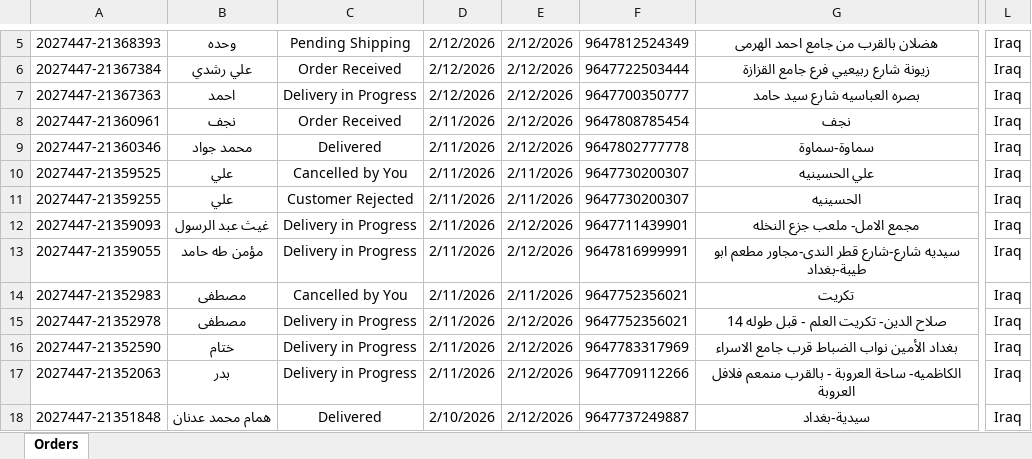
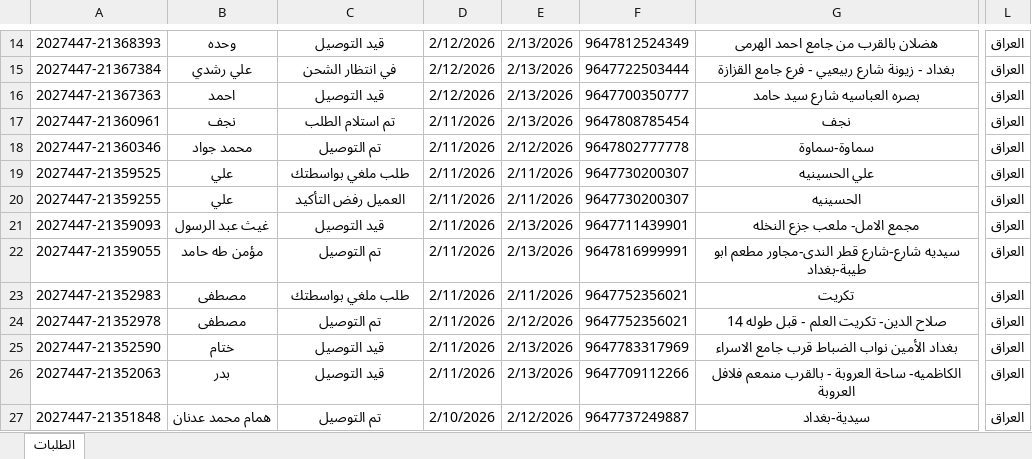
Before and after one commit to Yahya-Regragui/ecomweb, an Excel workbook: data/latest_daily_orders.xlsx, sheet الطلبات, drawn as a sheet; only a part is shown, gaps mark what is left out; values as stored, in another font and other column widths than the file's, no borders; addresses are those after the commit; the diff covers the shown part only; the diff names each change by its address in the sheet, - before the commit and + after, or states it on an @@ line.

Commit message:
Update latest Daily Orders XLSX (2026-02-13 19:55:15)

```diff
--- a/data/latest_daily_orders.xlsx (sheet الطلبات)
+++ b/data/latest_daily_orders.xlsx (sheet الطلبات)
-sheet tab: Orders
+sheet tab: الطلبات
-C14: Pending Shipping
+C14: قيد التوصيل
-E14:E17: 2/12/2026
+E14:E17: 2/13/2026
-L14:L27: Iraq
+L14:L27: العراق
-C15: Order Received
+C15: في انتظار الشحن
-G15: زيونة شارع ربيعيي فرع جامع القزازة
+G15: بغداد - زيونة شارع ربيعيي - فرع جامع القزازة
-C16: Delivery in Progress
+C16: قيد التوصيل
-C17: Order Received
+C17: تم استلام الطلب
-C18: Delivered
+C18: تم التوصيل
-C19: Cancelled by You
+C19: طلب ملغي بواسطتك
-C20: Customer Rejected
+C20: العميل رفض التأكيد
-C21: Delivery in Progress
+C21: قيد التوصيل
-E21:E22: 2/12/2026
+E21:E22: 2/13/2026
-C22: Delivery in Progress
+C22: تم التوصيل
-C23: Cancelled by You
+C23: طلب ملغي بواسطتك
-C24: Delivery in Progress
+C24: تم التوصيل
-C25:C26: Delivery in Progress
+C25:C26: قيد التوصيل
-E25:E26: 2/12/2026
+E25:E26: 2/13/2026
-C27: Delivered
+C27: تم التوصيل
```
Also changed, not shown: 10 added rows, 1 removed row and 186 edited cells elsewhere in this sheet.
